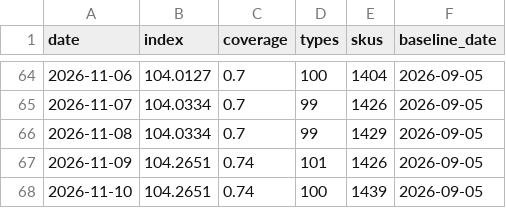
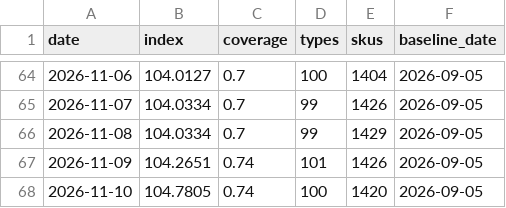
Before and after one commit to onurcan-b/acik-sepet, a CSV file: data/v0.4/index.csv, drawn as a sheet; only a part is shown, gaps mark what is left out.

```diff
--- a/data/v0.4/index.csv
+++ b/data/v0.4/index.csv
@@ -67,2 +67,2 @@ date,index,coverage,types,skus,baseline_date
 2026-11-09,104.2651,0.74,101,1426,2026-09-05
-2026-11-10,104.2651,0.74,100,1439,2026-09-05
+2026-11-10,104.7805,0.74,100,1420,2026-09-05
```
Also changed, not shown: data/v0.4/category_indices.csv, data/v0.4/type_indices.csv, 19 other files.
